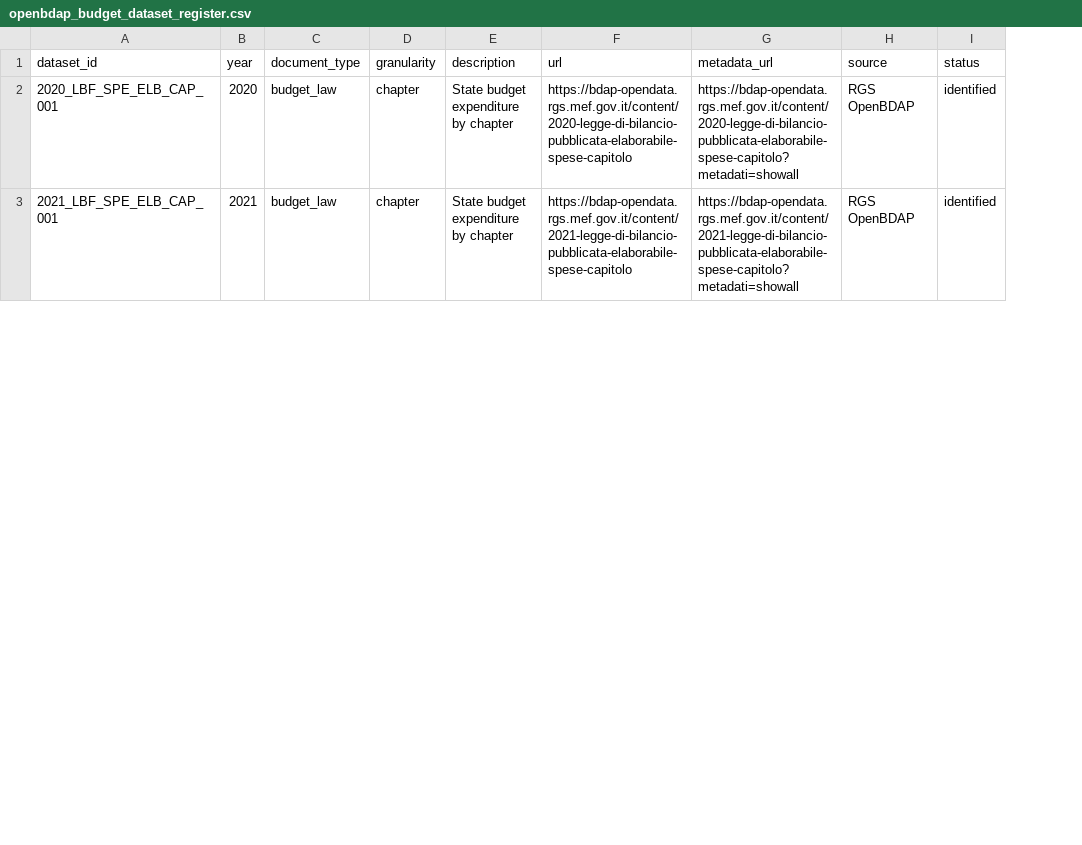
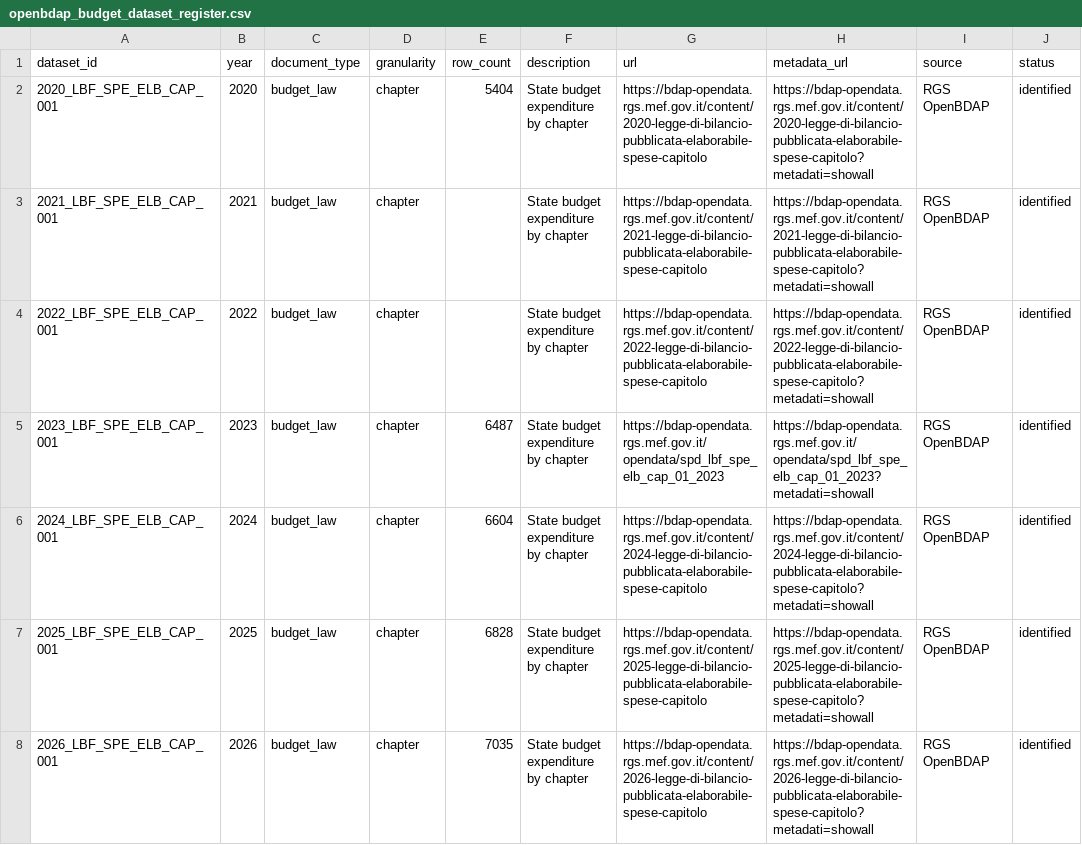
Before and after one commit to mapemar/italy-rd-investment-shock, a CSV file: data/processed/openbdap_budget_dataset_register.csv, drawn as a sheet; only a part is shown; the diff covers the shown part only; the diff names each change by its address in the sheet, - before the commit and + after, or states it on an @@ line.

Commit message:
Complete annual OpenBDAP budget and outturn dataset register

```diff
--- a/data/processed/openbdap_budget_dataset_register.csv
+++ b/data/processed/openbdap_budget_dataset_register.csv
+column E (row_count), row 2: 5404
+row 4: 2022_LBF_SPE_ELB_CAP_001 | 2022 | budget_law | chapter |  | State budget expenditure by chapter | https://bdap-opendata.rgs.mef.gov.it/content/2022-legge-di-bilancio-pubblicata-elaborabile-spese-capitolo | https://bdap-opendata.rgs.mef.gov.it/content/2022-legge-di-bilancio-pubblicata-elaborabile-spese-capitolo?metadati=showall | RGS OpenBDAP | identified
+row 5: 2023_LBF_SPE_ELB_CAP_001 | 2023 | budget_law | chapter | 6487 | State budget expenditure by chapter | https://bdap-opendata.rgs.mef.gov.it/opendata/spd_lbf_spe_elb_cap_01_2023 | https://bdap-opendata.rgs.mef.gov.it/opendata/spd_lbf_spe_elb_cap_01_2023?metadati=showall | RGS OpenBDAP | identified
+row 6: 2024_LBF_SPE_ELB_CAP_001 | 2024 | budget_law | chapter | 6604 | State budget expenditure by chapter | https://bdap-opendata.rgs.mef.gov.it/content/2024-legge-di-bilancio-pubblicata-elaborabile-spese-capitolo | https://bdap-opendata.rgs.mef.gov.it/content/2024-legge-di-bilancio-pubblicata-elaborabile-spese-capitolo?metadati=showall | RGS OpenBDAP | identified
+row 7: 2025_LBF_SPE_ELB_CAP_001 | 2025 | budget_law | chapter | 6828 | State budget expenditure by chapter | https://bdap-opendata.rgs.mef.gov.it/content/2025-legge-di-bilancio-pubblicata-elaborabile-spese-capitolo | https://bdap-opendata.rgs.mef.gov.it/content/2025-legge-di-bilancio-pubblicata-elaborabile-spese-capitolo?metadati=showall | RGS OpenBDAP | identified
@@ row 7 moved to row 8: 2026_LBF_SPE_ELB_CAP_001 @@
```
Also changed, not shown: 3 added rows elsewhere in this file.
